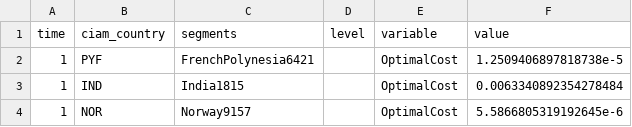
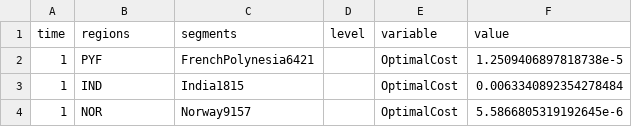
Before and after one commit to raddleverse/MimiCIAM.jl, a CSV file: data/validation_data/julia/ctrl+SSP5_seg_85p50ssp5fixed.csv, drawn as a sheet; only a part is shown.

```diff
--- a/data/validation_data/julia/ctrl+SSP5_seg_85p50ssp5fixed.csv
+++ b/data/validation_data/julia/ctrl+SSP5_seg_85p50ssp5fixed.csv
@@ -1,2 +1,2 @@
-time,ciam_country,segments,level,variable,value
+time,regions,segments,level,variable,value
 1,PYF,FrenchPolynesia6421,,OptimalCost,1.2509406897818738e-5
```
Also changed, not shown: data/validation_data/julia/ctrl+SSP5_seg_85p50ssp5fixed_optimal.csv, data/validation_data/julia/ctrl+SSP5_seg_85p50ssp5fixed_optimal_subcost.csv, 6 other files.
